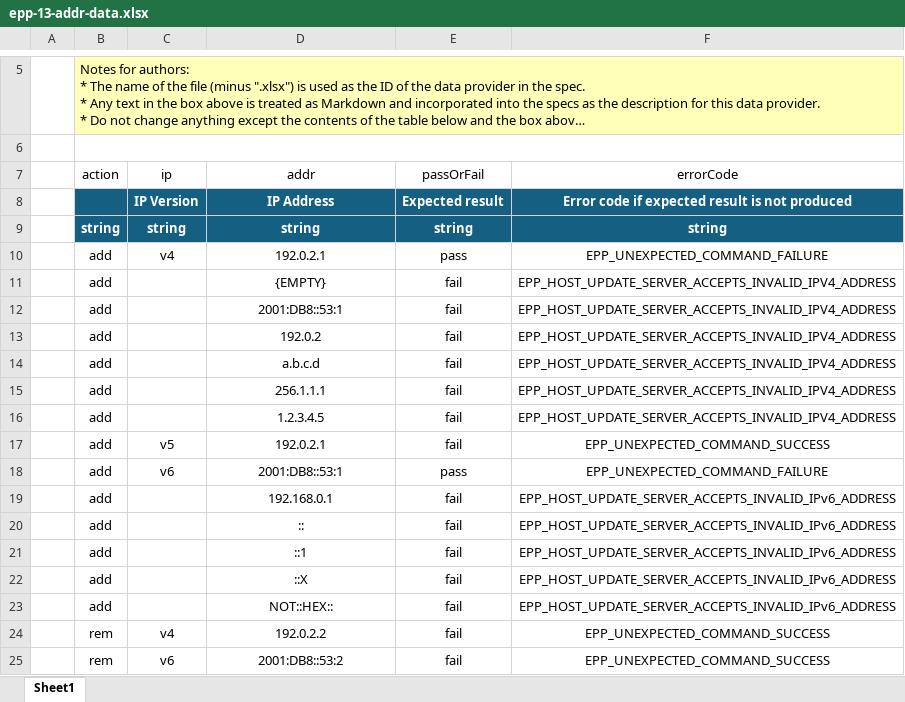
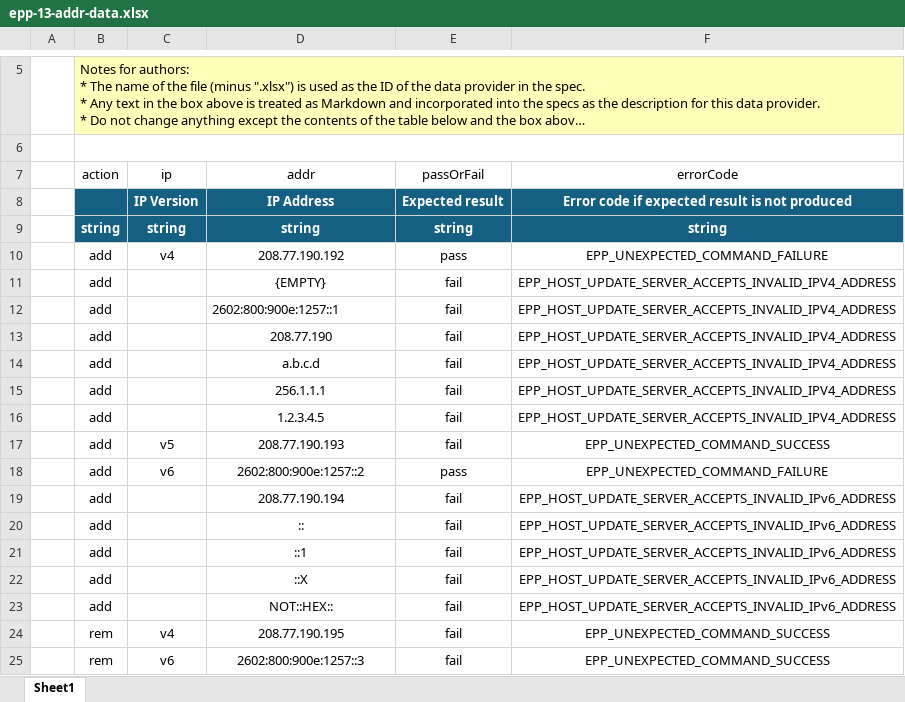
Before and after one commit to icann/rst-test-specs, an Excel workbook: data/epp-13-addr-data.xlsx, sheet Sheet1, drawn as a sheet; only a part is shown, gaps mark what is left out; long unchanged cells end in …; values as stored, in another font and other column widths than the file's, no borders; table styles not drawn; the diff names each change by its address in the sheet, - before the commit and + after, or states it on an @@ line.

```diff
--- a/data/epp-13-addr-data.xlsx (sheet Sheet1)
+++ b/data/epp-13-addr-data.xlsx (sheet Sheet1)
-D10 (addr): 192.0.2.1
+D10 (addr): 208.77.190.192
-D12 (addr): 2001:DB8::53:1
+D12 (addr): 2602:800:900e:1257::1
-D12 alignment: center
+D12 alignment: left
-D13 (addr): 192.0.2
+D13 (addr): 208.77.190
-D17 (addr): 192.0.2.1
+D17 (addr): 208.77.190.193
-D18 (addr): 2001:DB8::53:1
+D18 (addr): 2602:800:900e:1257::2
-D19 (addr): 192.168.0.1
+D19 (addr): 208.77.190.194
-D24 (addr): 192.0.2.2
+D24 (addr): 208.77.190.195
-D25 (addr): 2001:DB8::53:2
+D25 (addr): 2602:800:900e:1257::3
```
Also changed, not shown: data/epp-11-data.xlsx, data/epp-14-data.xlsx, 1 other file.
